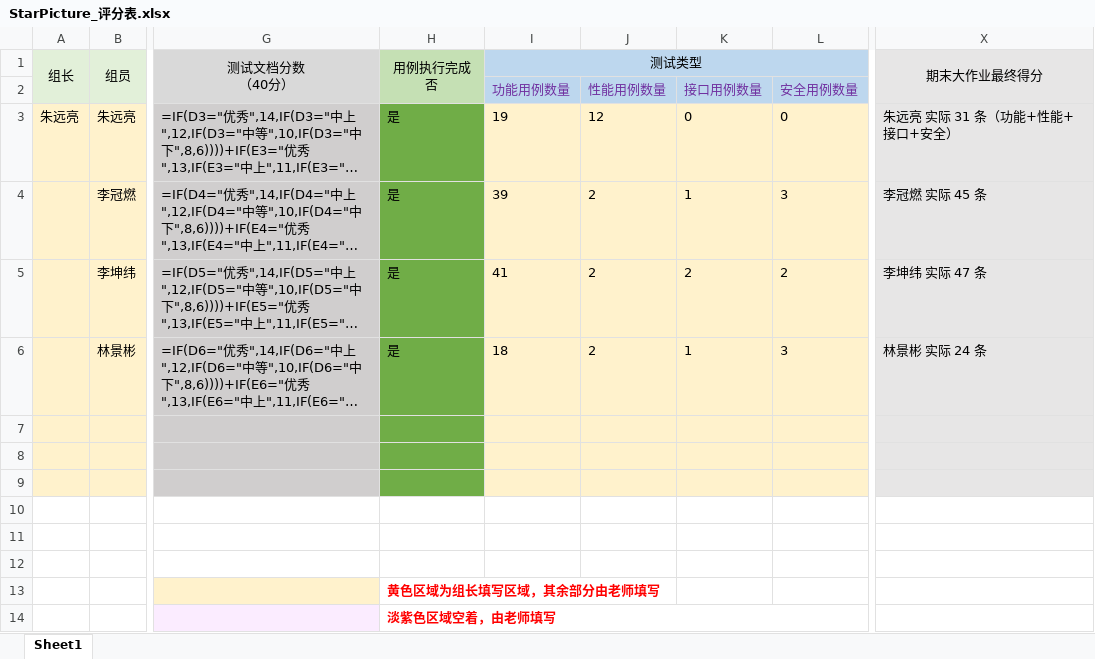
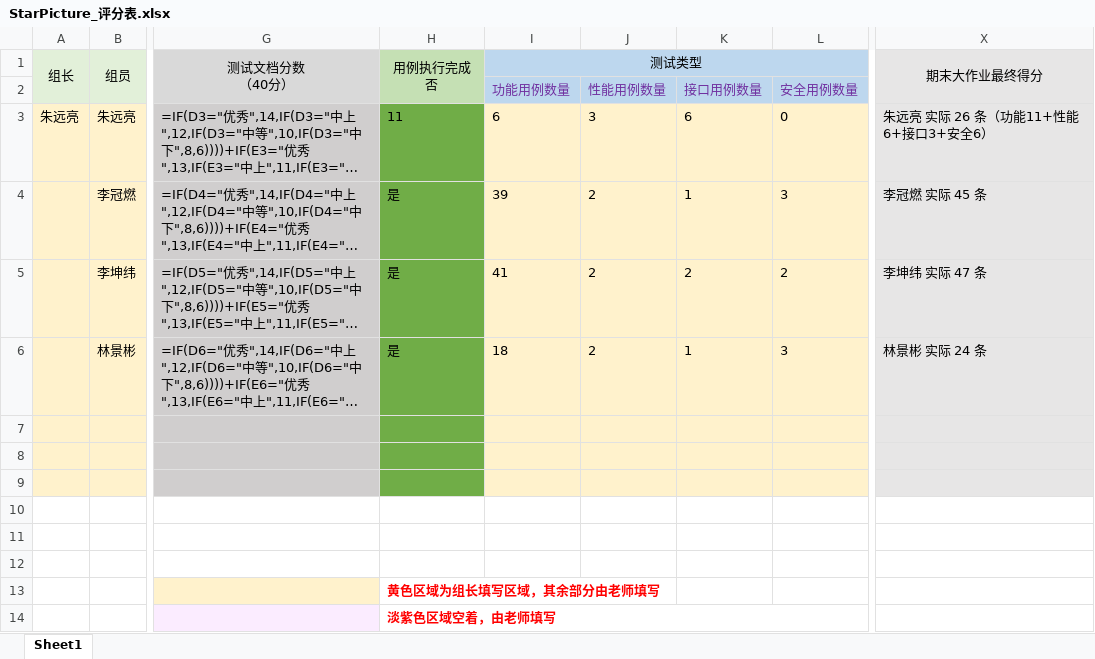
Before and after one commit to zhugela/StarPicture, an Excel workbook: docs/内娱图库_海蒂与爷爷_朱远亮_18144610287/StarPicture_评分表.xlsx, sheet Sheet1, drawn as a sheet; only a part is shown, gaps mark what is left out; long unchanged cells end in …; values as stored, in another font and other column widths than the file's, no borders; formulas without a stored value are shown as written; conditional formats not drawn; the diff names each change by its address in the sheet, - before the commit and + after, or states it on an @@ line.

```diff
--- a/docs/内娱图库_海蒂与爷爷_朱远亮_18144610287/StarPicture_评分表.xlsx (sheet Sheet1)
+++ b/docs/内娱图库_海蒂与爷爷_朱远亮_18144610287/StarPicture_评分表.xlsx (sheet Sheet1)
-H3 (用例执行完成否): 是
+H3 (用例执行完成否): 11
-I3 (测试类型): 19
+I3 (测试类型): 6
-J3: 12
+J3: 3
-K3: 0
+K3: 6
-X3 (期末大作业最终得分): 朱远亮 实际 31 条（功能+性能+接口+安全）
+X3 (期末大作业最终得分): 朱远亮 实际 26 条（功能11+性能6+接口3+安全6）
```
Also changed, not shown: docs/内娱图库_海蒂与爷爷_朱远亮_18144610287/StarPicture_测试用例.xlsx, 10 other files.
